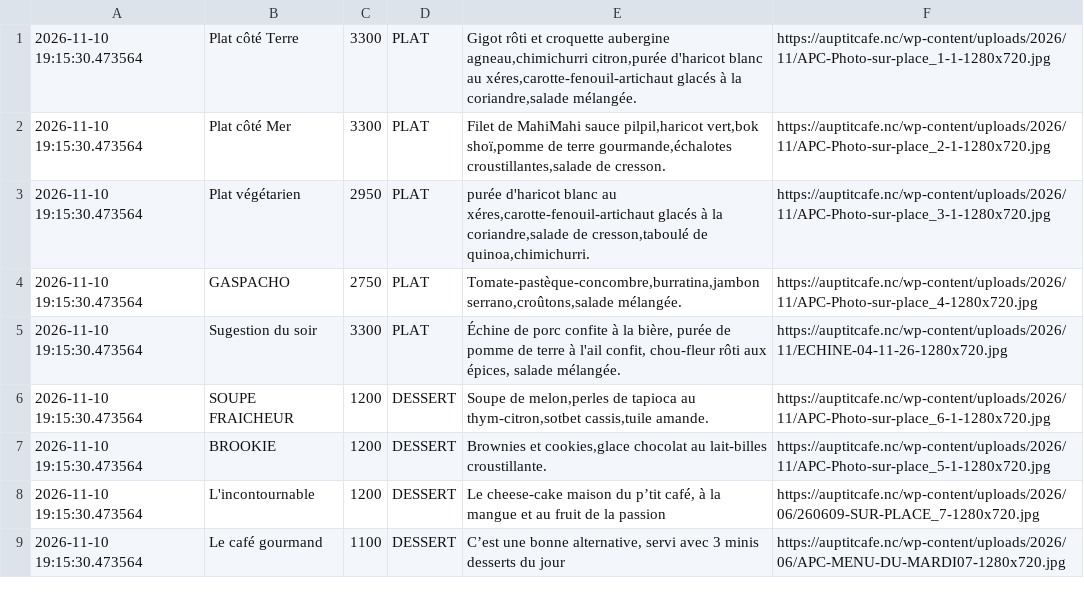
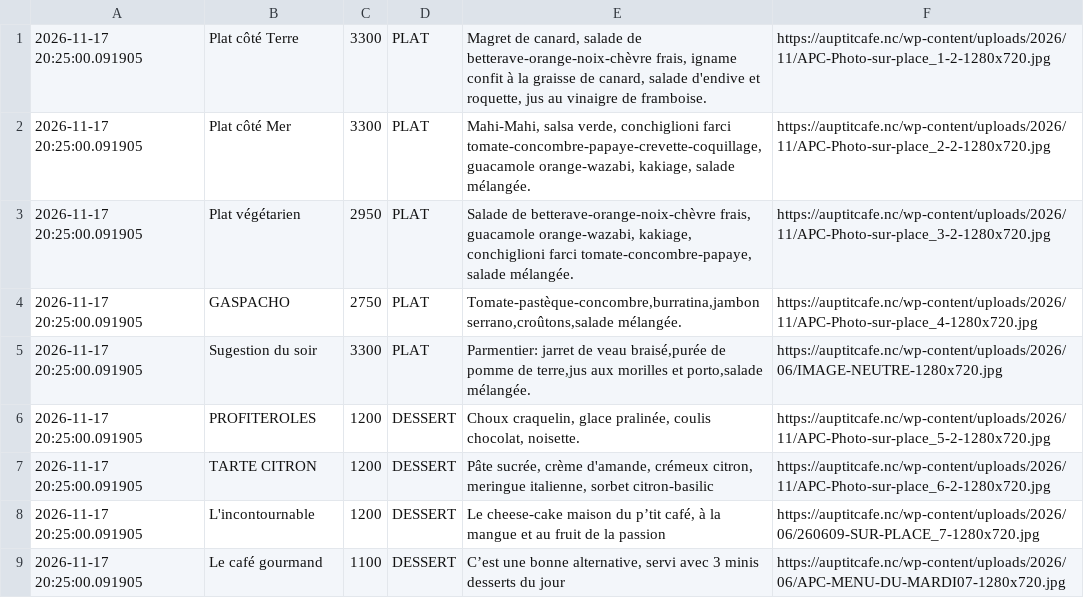
Before and after one commit to adriens/auptitcafe-data, a CSV file: data/current_menus.csv, drawn as a sheet.

```diff
--- a/data/current_menus.csv
+++ b/data/current_menus.csv
@@ -1,9 +1,9 @@
-2026-11-10 19:15:30.473564,Plat côté Terre,3300,PLAT,"Gigot rôti et croquette aubergine agneau,chimichurri citron,purée d'haricot blanc au xéres,carotte-fenouil-artichaut glacés à la coriandre,salade mélangée.",https://auptitcafe.nc/wp-content/uploads/2026/11/APC-Photo-sur-place_1-1-1280x720.jpg
-2026-11-10 19:15:30.473564,Plat côté Mer,3300,PLAT,"Filet de MahiMahi sauce pilpil,haricot vert,bok shoï,pomme de terre gourmande,échalotes croustillantes,salade de cresson.",https://auptitcafe.nc/wp-content/uploads/2026/11/APC-Photo-sur-place_2-1-1280x720.jpg
-2026-11-10 19:15:30.473564,Plat végétarien,2950,PLAT,"purée d'haricot blanc au xéres,carotte-fenouil-artichaut glacés à la coriandre,salade de cresson,taboulé de quinoa,chimichurri.",https://auptitcafe.nc/wp-content/uploads/2026/11/APC-Photo-sur-place_3-1-1280x720.jpg
-2026-11-10 19:15:30.473564,GASPACHO,2750,PLAT,"Tomate-pastèque-concombre,burratina,jambon serrano,croûtons,salade mélangée.",https://auptitcafe.nc/wp-content/uploads/2026/11/APC-Photo-sur-place_4-1280x720.jpg
-2026-11-10 19:15:30.473564,Sugestion du soir,3300,PLAT,"Échine de porc confite à la bière, purée de pomme de terre à l'ail confit, chou-fleur rôti aux épices, salade mélangée.",https://auptitcafe.nc/wp-content/uploads/2026/11/ECHINE-04-11-26-1280x720.jpg
-2026-11-10 19:15:30.473564,SOUPE FRAICHEUR,1200,DESSERT,"Soupe de melon,perles de tapioca au thym-citron,sotbet cassis,tuile amande.",https://auptitcafe.nc/wp-content/uploads/2026/11/APC-Photo-sur-place_6-1-1280x720.jpg
-2026-11-10 19:15:30.473564,BROOKIE,1200,DESSERT,"Brownies et cookies,glace chocolat au lait-billes croustillante.",https://auptitcafe.nc/wp-content/uploads/2026/11/APC-Photo-sur-place_5-1-1280x720.jpg
-2026-11-10 19:15:30.473564,L'incontournable,1200,DESSERT,"Le cheese-cake maison du p’tit café, à la mangue et au fruit de la passion",https://auptitcafe.nc/wp-content/uploads/2026/06/260609-SUR-PLACE_7-1280x720.jpg
-2026-11-10 19:15:30.473564,Le café gourmand,1100,DESSERT,"C’est une bonne alternative, servi avec 3 minis desserts du jour",https://auptitcafe.nc/wp-content/uploads/2026/06/APC-MENU-DU-MARDI07-1280x720.jpg
+2026-11-17 20:25:00.091905,Plat côté Terre,3300,PLAT,"Magret de canard, salade de betterave-orange-noix-chèvre frais, igname confit à la graisse de canard, salade d'endive et roquette, jus au vinaigre de framboise.",https://auptitcafe.nc/wp-content/uploads/2026/11/APC-Photo-sur-place_1-2-1280x720.jpg
+2026-11-17 20:25:00.091905,Plat côté Mer,3300,PLAT,"Mahi-Mahi, salsa verde, conchiglioni farci tomate-concombre-papaye-crevette-coquillage, guacamole orange-wazabi, kakiage, salade mélangée.",https://auptitcafe.nc/wp-content/uploads/2026/11/APC-Photo-sur-place_2-2-1280x720.jpg
+2026-11-17 20:25:00.091905,Plat végétarien,2950,PLAT,"Salade de betterave-orange-noix-chèvre frais, guacamole orange-wazabi, kakiage, conchiglioni farci tomate-concombre-papaye, salade mélangée.",https://auptitcafe.nc/wp-content/uploads/2026/11/APC-Photo-sur-place_3-2-1280x720.jpg
+2026-11-17 20:25:00.091905,GASPACHO,2750,PLAT,"Tomate-pastèque-concombre,burratina,jambon serrano,croûtons,salade mélangée.",https://auptitcafe.nc/wp-content/uploads/2026/11/APC-Photo-sur-place_4-1280x720.jpg
+2026-11-17 20:25:00.091905,Sugestion du soir,3300,PLAT,"Parmentier: jarret de veau braisé,purée de pomme de terre,jus aux morilles et porto,salade mélangée.",https://auptitcafe.nc/wp-content/uploads/2026/06/IMAGE-NEUTRE-1280x720.jpg
+2026-11-17 20:25:00.091905,PROFITEROLES,1200,DESSERT,"Choux craquelin, glace pralinée, coulis chocolat, noisette.",https://auptitcafe.nc/wp-content/uploads/2026/11/APC-Photo-sur-place_5-2-1280x720.jpg
+2026-11-17 20:25:00.091905,TARTE CITRON,1200,DESSERT,"Pâte sucrée, crème d'amande, crémeux citron, meringue italienne, sorbet citron-basilic",https://auptitcafe.nc/wp-content/uploads/2026/11/APC-Photo-sur-place_6-2-1280x720.jpg
+2026-11-17 20:25:00.091905,L'incontournable,1200,DESSERT,"Le cheese-cake maison du p’tit café, à la mangue et au fruit de la passion",https://auptitcafe.nc/wp-content/uploads/2026/06/260609-SUR-PLACE_7-1280x720.jpg
+2026-11-17 20:25:00.091905,Le café gourmand,1100,DESSERT,"C’est une bonne alternative, servi avec 3 minis desserts du jour",https://auptitcafe.nc/wp-content/uploads/2026/06/APC-MENU-DU-MARDI07-1280x720.jpg
```
Also changed, not shown: data/current_menus_headers.csv, data/menus_hist.csv.
